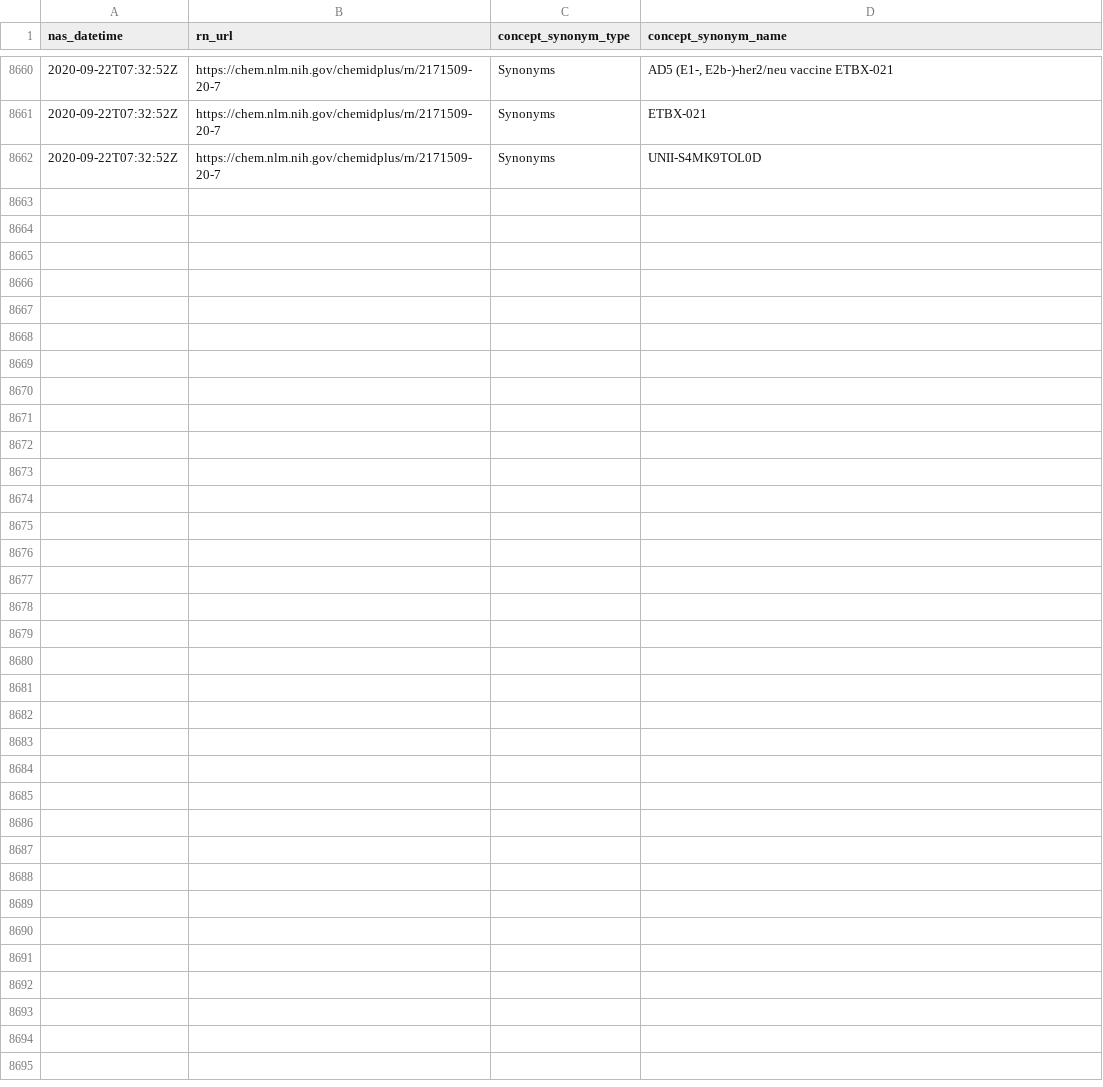
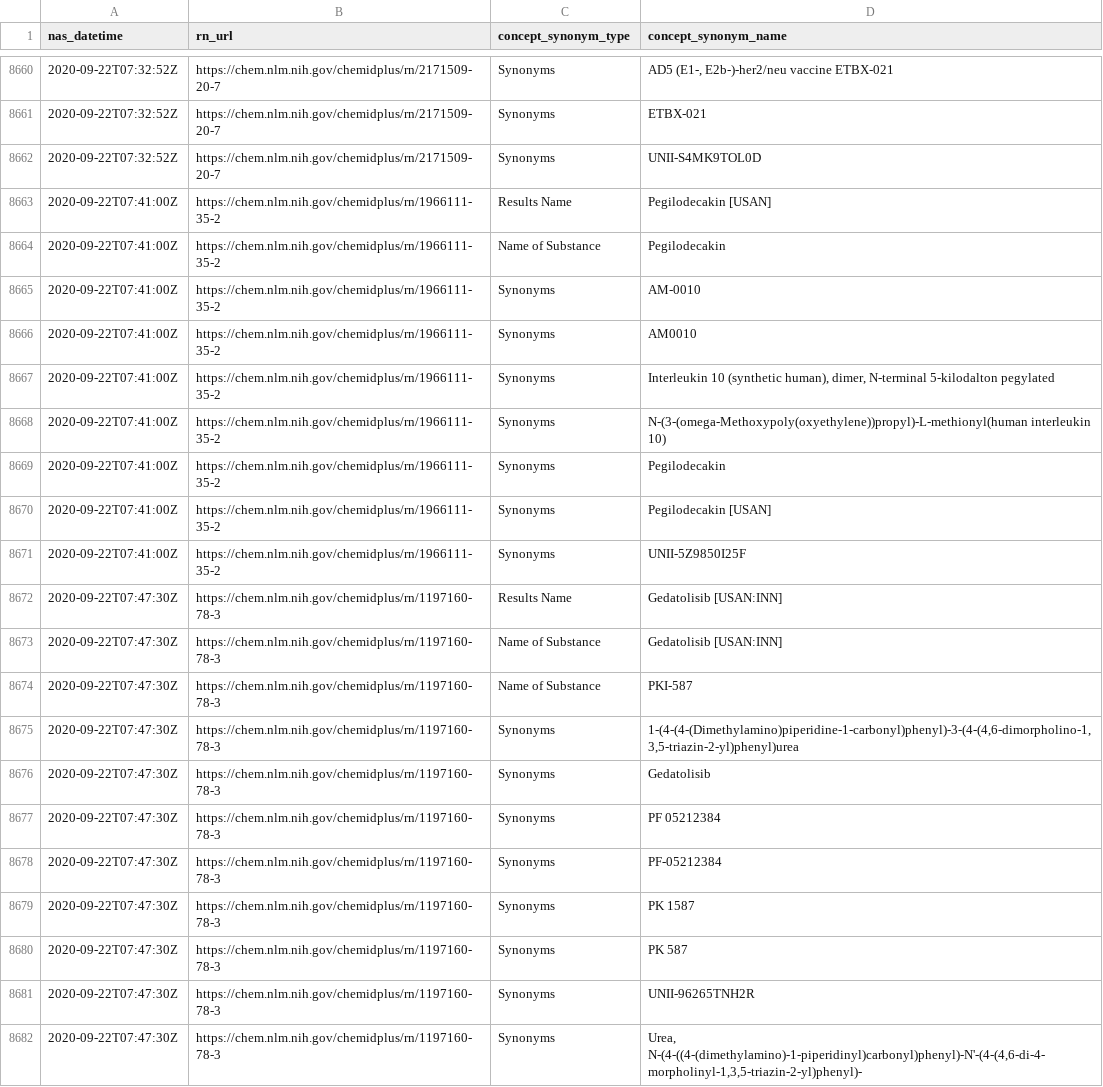
Before and after one commit to meerapatelmd/chemidplusSearchData, a CSV file: data-raw/NAMES_AND_SYNONYMS.csv, drawn as a sheet; only a part is shown, gaps mark what is left out.

Commit message:
automated data refresh

```diff
--- a/data-raw/NAMES_AND_SYNONYMS.csv
+++ b/data-raw/NAMES_AND_SYNONYMS.csv
@@ -8662 +8662,21 @@ nas_datetime,rn_url,concept_synonym_type,concept_synonym_name
 2020-09-22T07:32:52Z,https://chem.nlm.nih.gov/chemidplus/rn/2171509-20-7,Synonyms,UNII-S4MK9TOL0D
+2020-09-22T07:41:00Z,https://chem.nlm.nih.gov/chemidplus/rn/1966111-35-2,Results Name,Pegilodecakin [USAN]
+2020-09-22T07:41:00Z,https://chem.nlm.nih.gov/chemidplus/rn/1966111-35-2,Name of Substance,Pegilodecakin
+2020-09-22T07:41:00Z,https://chem.nlm.nih.gov/chemidplus/rn/1966111-35-2,Synonyms,AM-0010
+2020-09-22T07:41:00Z,https://chem.nlm.nih.gov/chemidplus/rn/1966111-35-2,Synonyms,AM0010
+2020-09-22T07:41:00Z,https://chem.nlm.nih.gov/chemidplus/rn/1966111-35-2,Synonyms,"Interleukin 10 (synthetic human), dimer, N-terminal 5-kilodalton pegylated"
+2020-09-22T07:41:00Z,https://chem.nlm.nih.gov/chemidplus/rn/1966111-35-2,Synonyms,N-(3-(omega-Methoxypoly(oxyethylene))propyl)-L-methionyl(human interleukin 10)
+2020-09-22T07:41:00Z,https://chem.nlm.nih.gov/chemidplus/rn/1966111-35-2,Synonyms,Pegilodecakin
+2020-09-22T07:41:00Z,https://chem.nlm.nih.gov/chemidplus/rn/1966111-35-2,Synonyms,Pegilodecakin [USAN]
+2020-09-22T07:41:00Z,https://chem.nlm.nih.gov/chemidplus/rn/1966111-35-2,Synonyms,UNII-5Z9850I25F
+2020-09-22T07:47:30Z,https://chem.nlm.nih.gov/chemidplus/rn/1197160-78-3,Results Name,Gedatolisib [USAN:INN]
+2020-09-22T07:47:30Z,https://chem.nlm.nih.gov/chemidplus/rn/1197160-78-3,Name of Substance,Gedatolisib [USAN:INN]
+2020-09-22T07:47:30Z,https://chem.nlm.nih.gov/chemidplus/rn/1197160-78-3,Name of Substance,PKI-587
+2020-09-22T07:47:30Z,https://chem.nlm.nih.gov/chemidplus/rn/1197160-78-3,Synonyms,"1-(4-(4-(Dimethylamino)piperidine-1-carbonyl)phenyl)-3-(4-(4,6-dimorpholino-1,3,5-triazin-2-yl)phenyl)urea"
+2020-09-22T07:47:30Z,https://chem.nlm.nih.gov/chemidplus/rn/1197160-78-3,Synonyms,Gedatolisib
+2020-09-22T07:47:30Z,https://chem.nlm.nih.gov/chemidplus/rn/1197160-78-3,Synonyms,PF 05212384
+2020-09-22T07:47:30Z,https://chem.nlm.nih.gov/chemidplus/rn/1197160-78-3,Synonyms,PF-05212384
+2020-09-22T07:47:30Z,https://chem.nlm.nih.gov/chemidplus/rn/1197160-78-3,Synonyms,PK 1587
+2020-09-22T07:47:30Z,https://chem.nlm.nih.gov/chemidplus/rn/1197160-78-3,Synonyms,PK 587
+2020-09-22T07:47:30Z,https://chem.nlm.nih.gov/chemidplus/rn/1197160-78-3,Synonyms,UNII-96265TNH2R
+2020-09-22T07:47:30Z,https://chem.nlm.nih.gov/chemidplus/rn/1197160-78-3,Synonyms,"Urea, N-(4-((4-(dimethylamino)-1-piperidinyl)carbonyl)phenyl)-N'-(4-(4,6-di-4-morpholinyl-1,3,5-triazin-2-yl)phenyl)-"
```
Also changed, not shown: data-raw/CLASSIFICATION.csv, data-raw/REGISTRY_NUMBERS.csv, 17 other files.
